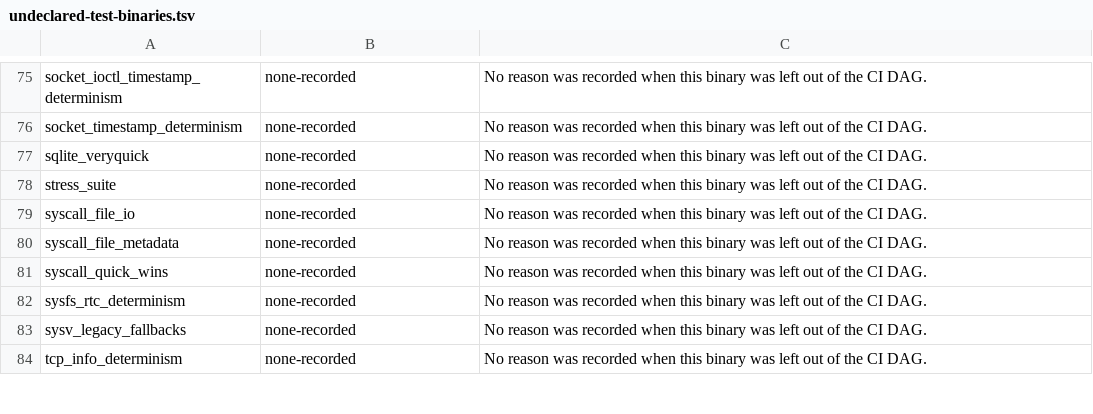
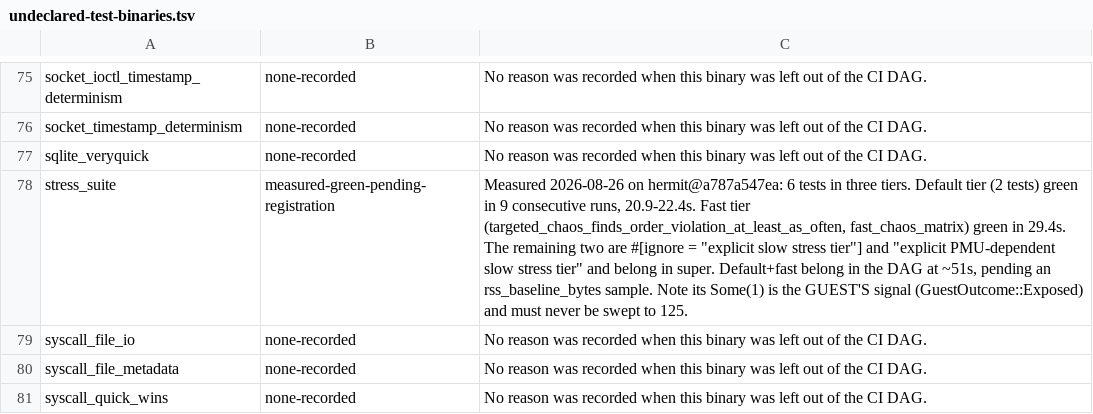
Before and after one commit to rrnewton/hermit, a TSV file: ci/undeclared-test-binaries.tsv, drawn as a sheet; only a part is shown, gaps mark what is left out; the shorter side is filled out with more unchanged rows.

Commit message:
Replace stress_suite's `none-recorded` with what its three tiers actually cost
The row said "No reason was recorded when this binary was left out of the CI
DAG." It now says what was measured, on hermit@a787a547ea:

  default tier   2 tests, green in 9 consecutive runs, 20.9-22.4s
  fast tier      2 tests, green, 29.4s
  slow tier      2 tests, #[ignore = "explicit slow stress tier"] and
                 "explicit PMU-dependent slow stress tier" -- belongs in super

So the tier judgement was NOT lost: it is recorded in the #[ignore] strings,
which is a better place than the ledger. What was missing is the cost, and
default+fast are ~51s and green today.

Pending the same rss_baseline_bytes sample as the other seven green rows, which
is why this is a measured ledger row and not a DAG node.

⚠️ The row also carries the do-not-flip warning: stress_suite's `Some(1)` is the
GUEST'S own signal -- `Some(1) => GuestOutcome::Exposed`, the chaos scheduler
reporting that it FOUND the order violation. Sweeping it to 125 would destroy
exactly the signal the suite exists to produce. That hazard is not hypothetical;
flock_exclusion and scheduler_deadlock are living it today.

  reason-recorded  10 -> 11
  none-recorded    72 -> 71

[impl agent, claude-opus-5] [hermit2, devbig014]

```diff
--- a/ci/undeclared-test-binaries.tsv
+++ b/ci/undeclared-test-binaries.tsv
@@ -77,3 +77,3 @@ socket_timestamp_determinism	none-recorded	No reason was recorded when this bina
 sqlite_veryquick	none-recorded	No reason was recorded when this binary was left out of the CI DAG.
-stress_suite	none-recorded	No reason was recorded when this binary was left out of the CI DAG.
+stress_suite	measured-green-pending-registration	Measured 2026-08-26 on hermit@a787a547ea: 6 tests in three tiers. Default tier (2 tests) green in 9 consecutive runs, 20.9-22.4s. Fast tier (targeted_chaos_finds_order_violation_at_least_as_often, fast_chaos_matrix) green in 29.4s. The remaining two are #[ignore = "explicit slow stress tier"] and "explicit PMU-dependent slow stress tier" and belong in super. Default+fast belong in the DAG at ~51s, pending an rss_baseline_bytes sample. Note its Some(1) is the GUEST'S signal (GuestOutcome::Exposed) and must never be swept to 125.
 syscall_file_io	none-recorded	No reason was recorded when this binary was left out of the CI DAG.
```
